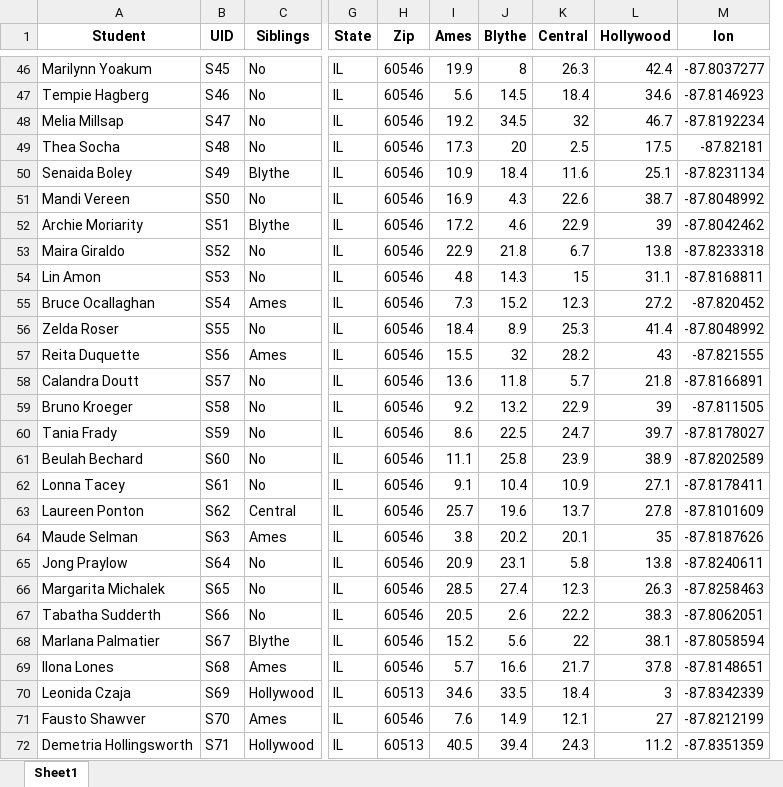
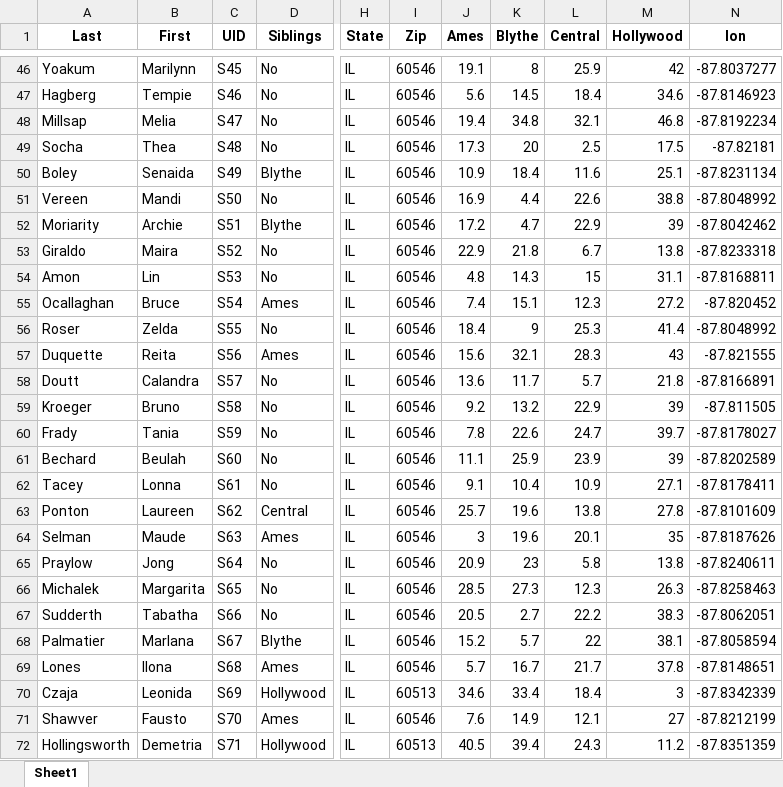
Before and after one commit to j-d-miller/StudentAssignments, an Excel workbook: inst/extdata/DistanceMatrixTemplate.xlsx, sheet Sheet1, drawn as a sheet; only a part is shown, gaps mark what is left out; values as stored, in another font and other column widths than the file's, no borders; removed rows and columns are numbered as before the commit, all else as after; the diff covers the shown part only; the diff names each change by its address in the sheet, - before the commit and + after, or states it on an @@ line.

Commit message:
New Last, First format

```diff
--- a/inst/extdata/DistanceMatrixTemplate.xlsx (sheet Sheet1)
+++ b/inst/extdata/DistanceMatrixTemplate.xlsx (sheet Sheet1)
-column A (Student), rows 46-72: Marilynn Yoakum | Tempie Hagberg | Melia Millsap | Thea Socha | Senaida Boley | Mandi Vereen | Archie Moriarity | Maira Giraldo | Lin Amon | Bruce Ocallaghan | Zelda Roser | Reita Duquette | Calandra Doutt | Bruno Kroeger | Tania Frady | Beulah Bechard | Lonna Tacey | Laureen Ponton | Maude Selman | Jong Praylow | Margarita Michalek | Tabatha Sudderth | Marlana Palmatier | Ilona Lones | Leonida Czaja | Fausto Shawver | Demetria Hollingsworth
+column A (Last), rows 46-72: Yoakum | Hagberg | Millsap | Socha | Boley | Vereen | Moriarity | Giraldo | Amon | Ocallaghan | Roser | Duquette | Doutt | Kroeger | Frady | Bechard | Tacey | Ponton | Selman | Praylow | Michalek | Sudderth | Palmatier | Lones | Czaja | Shawver | Hollingsworth
+column B (First), rows 46-72: Marilynn | Tempie | Melia | Thea | Senaida | Mandi | Archie | Maira | Lin | Bruce | Zelda | Reita | Calandra | Bruno | Tania | Beulah | Lonna | Laureen | Maude | Jong | Margarita | Tabatha | Marlana | Ilona | Leonida | Fausto | Demetria
-J46 (Ames): 19.9
+J46 (Ames): 19.1
-L46 (Central): 26.3
+L46 (Central): 25.9
-M46 (Hollywood): 42.4
+M46 (Hollywood): 42
-J48 (Ames): 19.2
+J48 (Ames): 19.4
-K48 (Blythe): 34.5
+K48 (Blythe): 34.8
-L48 (Central): 32
+L48 (Central): 32.1
-M48 (Hollywood): 46.7
+M48 (Hollywood): 46.8
-K51 (Blythe): 4.3
+K51 (Blythe): 4.4
-M51 (Hollywood): 38.7
+M51 (Hollywood): 38.8
-K52 (Blythe): 4.6
+K52 (Blythe): 4.7
-J55 (Ames): 7.3
+J55 (Ames): 7.4
-K55 (Blythe): 15.2
+K55 (Blythe): 15.1
-K56 (Blythe): 8.9
+K56 (Blythe): 9
-J57 (Ames): 15.5
+J57 (Ames): 15.6
-K57 (Blythe): 32
+K57 (Blythe): 32.1
-L57 (Central): 28.2
+L57 (Central): 28.3
-K58 (Blythe): 11.8
+K58 (Blythe): 11.7
-J60 (Ames): 8.6
+J60 (Ames): 7.8
-K60 (Blythe): 22.5
+K60 (Blythe): 22.6
-K61 (Blythe): 25.8
+K61 (Blythe): 25.9
-M61 (Hollywood): 38.9
+M61 (Hollywood): 39
-L63 (Central): 13.7
+L63 (Central): 13.8
-J64 (Ames): 3.8
+J64 (Ames): 3
-K64 (Blythe): 20.2
+K64 (Blythe): 19.6
-K65 (Blythe): 23.1
+K65 (Blythe): 23
-K66 (Blythe): 27.4
+K66 (Blythe): 27.3
-K67 (Blythe): 2.6
+K67 (Blythe): 2.7
-K68 (Blythe): 5.6
+K68 (Blythe): 5.7
-K69 (Blythe): 16.6
+K69 (Blythe): 16.7
-K70 (Blythe): 33.5
+K70 (Blythe): 33.4
```
Also changed, not shown: 116 edited cells elsewhere in this sheet.
